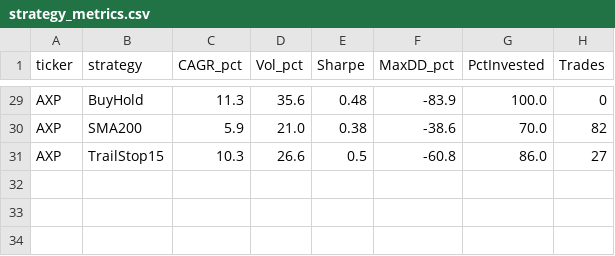
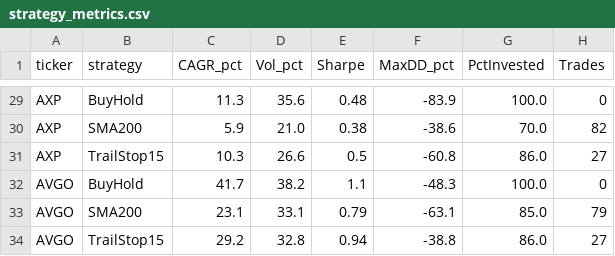
Before and after one commit to jmayank23/scratch, a CSV file: reports/backtests/data/strategy_metrics.csv, drawn as a sheet; only a part is shown, gaps mark what is left out; the diff names each change by its address in the sheet, - before the commit and + after, or states it on an @@ line.

```diff
--- a/reports/backtests/data/strategy_metrics.csv
+++ b/reports/backtests/data/strategy_metrics.csv
+row 32: AVGO | BuyHold | 41.7 | 38.2 | 1.1 | -48.3 | 100.0 | 0
+row 33: AVGO | SMA200 | 23.1 | 33.1 | 0.79 | -63.1 | 85.0 | 79
+row 34: AVGO | TrailStop15 | 29.2 | 32.8 | 0.94 | -38.8 | 86.0 | 27
```
Also changed, not shown: reports/backtests/data/corrections_10pct.csv, reports/backtests/data/corrections_20pct.csv, 13 other files.
